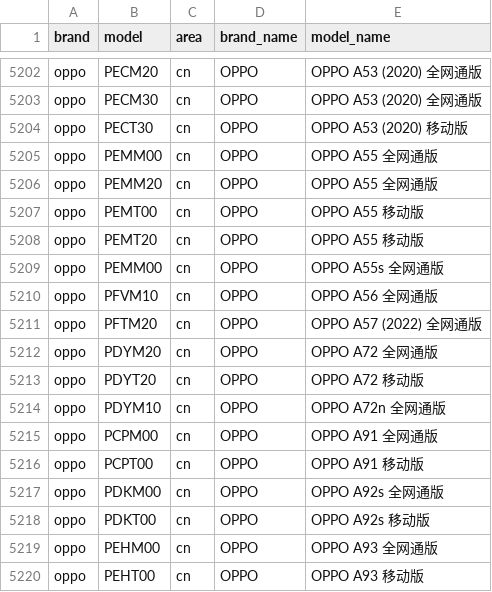
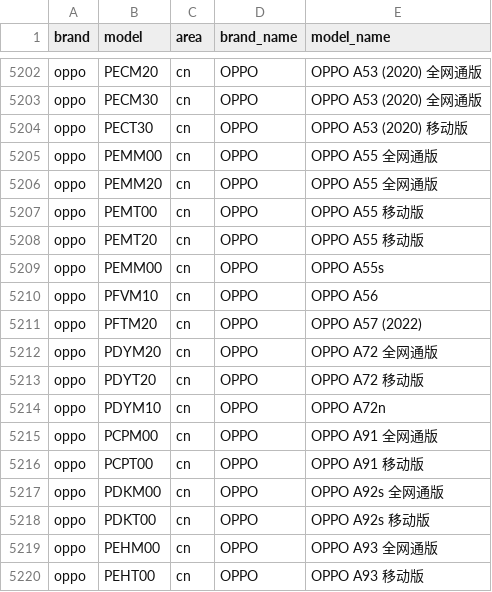
Before and after one commit to zhyi828/mobilemodels, a CSV file: brand_model.csv, drawn as a sheet; only a part is shown, gaps mark what is left out; the diff covers the shown part only.

Commit message:
Sync with MobileModels 1fdacea867b2d361a95251d4bef35aa3de0f5811

```diff
--- a/brand_model.csv
+++ b/brand_model.csv
@@ -5208,8 +5208,8 @@ oppo,PEMT00,cn,OPPO, OPPO A55 移动版
 oppo,PEMT20,cn,OPPO, OPPO A55 移动版
-oppo,PEMM00,cn,OPPO, OPPO A55s 全网通版
-oppo,PFVM10,cn,OPPO, OPPO A56 全网通版
-oppo,PFTM20,cn,OPPO, OPPO A57 (2022) 全网通版
+oppo,PEMM00,cn,OPPO, OPPO A55s
+oppo,PFVM10,cn,OPPO, OPPO A56
+oppo,PFTM20,cn,OPPO, OPPO A57 (2022)
 oppo,PDYM20,cn,OPPO, OPPO A72 全网通版
 oppo,PDYT20,cn,OPPO, OPPO A72 移动版
-oppo,PDYM10,cn,OPPO, OPPO A72n 全网通版
+oppo,PDYM10,cn,OPPO, OPPO A72n
 oppo,PCPM00,cn,OPPO, OPPO A91 全网通版
```
Also changed, not shown: 1 added row and 36 edited cells elsewhere in this file, 1 other file.
